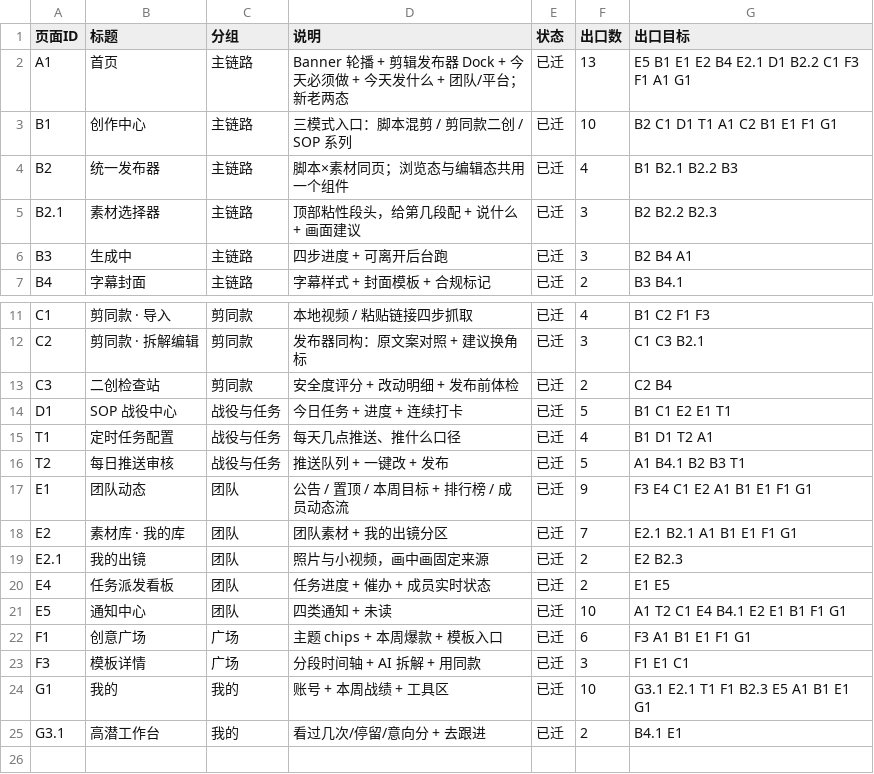
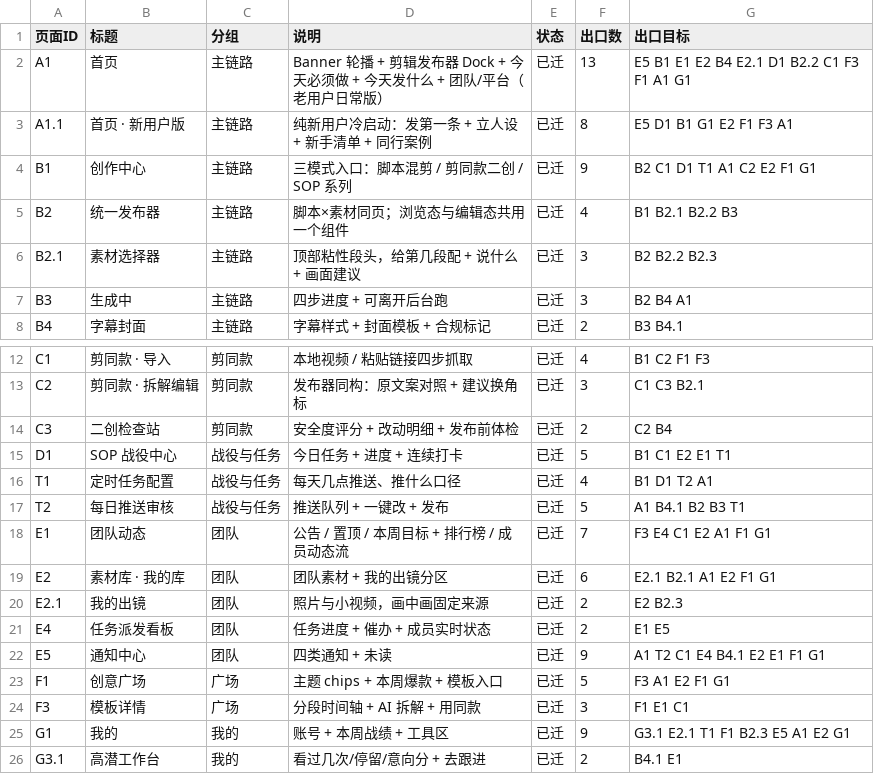
Before and after one commit to perryzeng/tuanzhang-shanjian-proto, a CSV file: spec/pages.csv, drawn as a sheet; only a part is shown, gaps mark what is left out.

```diff
--- a/spec/pages.csv
+++ b/spec/pages.csv
@@ -1,4 +1,5 @@
 "页面ID","标题","分组","说明","状态","出口数","出口目标"
-"A1","首页","主链路","Banner 轮播 + 剪辑发布器 Dock + 今天必须做 + 今天发什么 + 团队/平台；新老两态","已迁","13","E5 B1 E1 E2 B4 E2.1 D1 B2.2 C1 F3 F1 A1 G1"
-"B1","创作中心","主链路","三模式入口：脚本混剪 / 剪同款二创 / SOP 系列","已迁","10","B2 C1 D1 T1 A1 C2 B1 E1 F1 G1"
+"A1","首页","主链路","Banner 轮播 + 剪辑发布器 Dock + 今天必须做 + 今天发什么 + 团队/平台（老用户日常版）","已迁","13","E5 B1 E1 E2 B4 E2.1 D1 B2.2 C1 F3 F1 A1 G1"
+"A1.1","首页 · 新用户版","主链路","纯新用户冷启动：发第一条 + 立人设 + 新手清单 + 同行案例","已迁","8","E5 D1 B1 G1 E2 F1 F3 A1"
+"B1","创作中心","主链路","三模式入口：脚本混剪 / 剪同款二创 / SOP 系列","已迁","9","B2 C1 D1 T1 A1 C2 E2 F1 G1"
 "B2","统一发布器","主链路","脚本×素材同页；浏览态与编辑态共用一个组件","已迁","4","B1 B2.1 B2.2 B3"
@@ -16,10 +17,10 @@
 "T2","每日推送审核","战役与任务","推送队列 + 一键改 + 发布","已迁","5","A1 B4.1 B2 B3 T1"
-"E1","团队动态","团队","公告 / 置顶 / 本周目标 + 排行榜 / 成员动态流","已迁","9","F3 E4 C1 E2 A1 B1 E1 F1 G1"
-"E2","素材库 · 我的库","团队","团队素材 + 我的出镜分区","已迁","7","E2.1 B2.1 A1 B1 E1 F1 G1"
+"E1","团队动态","团队","公告 / 置顶 / 本周目标 + 排行榜 / 成员动态流","已迁","7","F3 E4 C1 E2 A1 F1 G1"
+"E2","素材库 · 我的库","团队","团队素材 + 我的出镜分区","已迁","6","E2.1 B2.1 A1 E2 F1 G1"
 "E2.1","我的出镜","团队","照片与小视频，画中画固定来源","已迁","2","E2 B2.3"
 "E4","任务派发看板","团队","任务进度 + 催办 + 成员实时状态","已迁","2","E1 E5"
-"E5","通知中心","团队","四类通知 + 未读","已迁","10","A1 T2 C1 E4 B4.1 E2 E1 B1 F1 G1"
-"F1","创意广场","广场","主题 chips + 本周爆款 + 模板入口","已迁","6","F3 A1 B1 E1 F1 G1"
+"E5","通知中心","团队","四类通知 + 未读","已迁","9","A1 T2 C1 E4 B4.1 E2 E1 F1 G1"
+"F1","创意广场","广场","主题 chips + 本周爆款 + 模板入口","已迁","5","F3 A1 E2 F1 G1"
 "F3","模板详情","广场","分段时间轴 + AI 拆解 + 用同款","已迁","3","F1 E1 C1"
-"G1","我的","我的","账号 + 本周战绩 + 工具区","已迁","10","G3.1 E2.1 T1 F1 B2.3 E5 A1 B1 E1 G1"
+"G1","我的","我的","账号 + 本周战绩 + 工具区","已迁","9","G3.1 E2.1 T1 F1 B2.3 E5 A1 E2 G1"
 "G3.1","高潜工作台","我的","看过几次/停留/意向分 + 去跟进","已迁","2","B4.1 E1"
```
Also changed, not shown: 14 other files.
